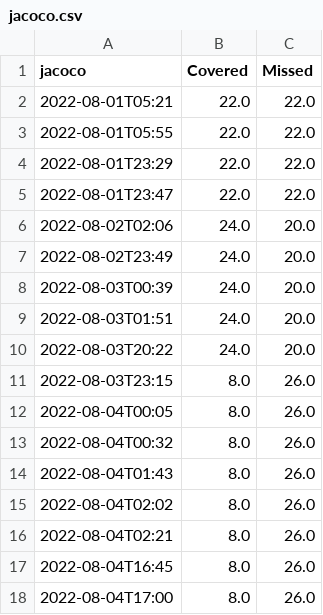
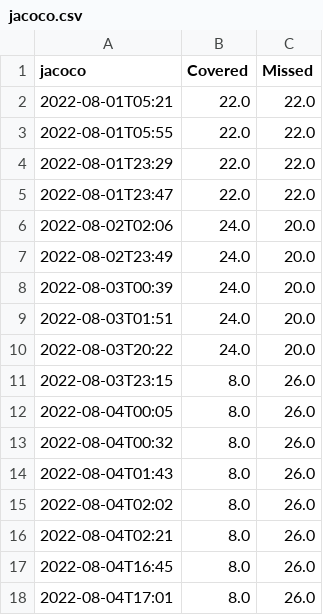
Before and after one commit to jcarey011/Website-Design-Analysis, a CSV file: build/reports/jacoco.csv, drawn as a sheet.

```diff
--- a/build/reports/jacoco.csv
+++ b/build/reports/jacoco.csv
@@ -17,2 +17,2 @@ jacoco,Covered,Missed
 2022-08-04T16:45,8.0,26.0
-2022-08-04T17:00,8.0,26.0
+2022-08-04T17:01,8.0,26.0
```
Also changed, not shown: build/reports/pmd.csv, build/reports/tests.csv, 18 other files.
